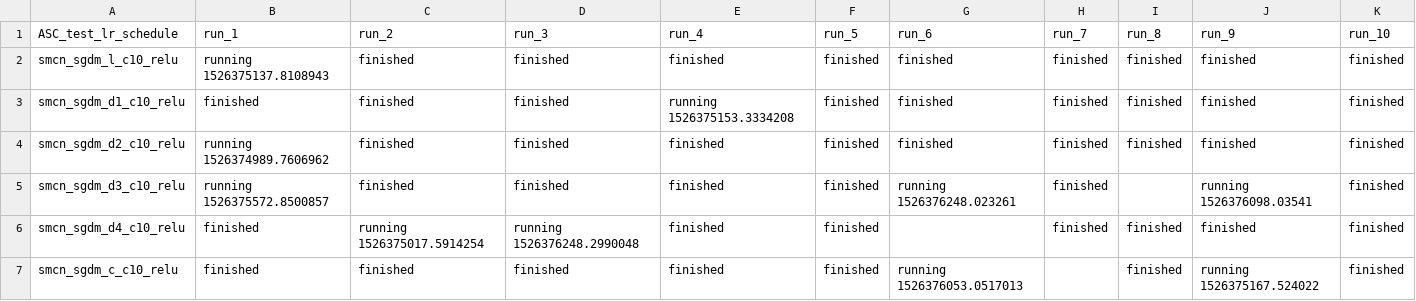
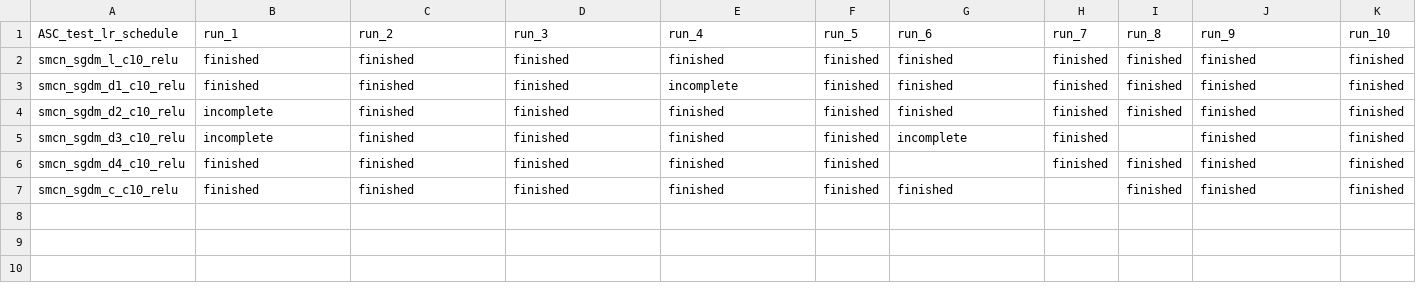
Before and after one commit to leonsuetfeld/activationblending, a CSV file: 2_scheduling/ASC_test_lr_schedule.csv, drawn as a sheet.

```diff
--- a/2_scheduling/ASC_test_lr_schedule.csv
+++ b/2_scheduling/ASC_test_lr_schedule.csv
@@ -1,7 +1,7 @@
 ASC_test_lr_schedule;run_1;run_2;run_3;run_4;run_5;run_6;run_7;run_8;run_9;run_10
-smcn_sgdm_l_c10_relu;running 1526375137.8108943;finished;finished;finished;finished;finished;finished;finished;finished;finished
-smcn_sgdm_d1_c10_relu;finished;finished;finished;running 1526375153.3334208;finished;finished;finished;finished;finished;finished
-smcn_sgdm_d2_c10_relu;running 1526374989.7606962;finished;finished;finished;finished;finished;finished;finished;finished;finished
-smcn_sgdm_d3_c10_relu;running 1526375572.8500857;finished;finished;finished;finished;running 1526376248.023261;finished;;running 1526376098.03541;finished
-smcn_sgdm_d4_c10_relu;finished;running 1526375017.5914254;running 1526376248.2990048;finished;finished;;finished;finished;finished;finished
-smcn_sgdm_c_c10_relu;finished;finished;finished;finished;finished;running 1526376053.0517013;;finished;running 1526375167.524022;finished
+smcn_sgdm_l_c10_relu;finished;finished;finished;finished;finished;finished;finished;finished;finished;finished
+smcn_sgdm_d1_c10_relu;finished;finished;finished;incomplete;finished;finished;finished;finished;finished;finished
+smcn_sgdm_d2_c10_relu;incomplete;finished;finished;finished;finished;finished;finished;finished;finished;finished
+smcn_sgdm_d3_c10_relu;incomplete;finished;finished;finished;finished;incomplete;finished;;finished;finished
+smcn_sgdm_d4_c10_relu;finished;finished;finished;finished;finished;;finished;finished;finished;finished
+smcn_sgdm_c_c10_relu;finished;finished;finished;finished;finished;finished;;finished;finished;finished
```
Also changed, not shown: 6 other files.
